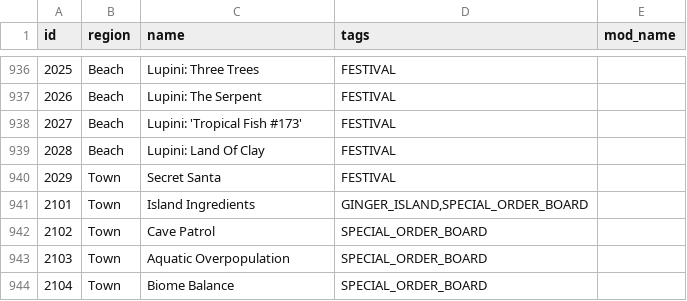
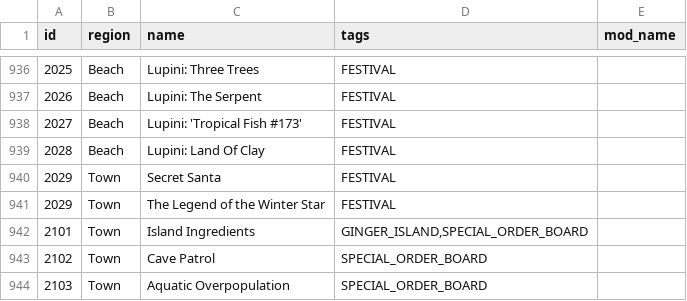
Before and after one commit to ArchipelagoMW/Archipelago, a CSV file: worlds/stardew_valley/data/locations.csv, drawn as a sheet; only a part is shown, gaps mark what is left out; the shorter side is filled out with more unchanged rows.

Commit message:
- Add Legend of the Winter Star - Use festival name constants in locations - Shuffle carpenter on non-progression

```diff
--- a/worlds/stardew_valley/data/locations.csv
+++ b/worlds/stardew_valley/data/locations.csv
@@ -940,2 +940,3 @@ id,region,name,tags,mod_name
 2029,Town,Secret Santa,FESTIVAL,
+2029,Town,The Legend of the Winter Star,FESTIVAL,
 2101,Town,Island Ingredients,"GINGER_ISLAND,SPECIAL_ORDER_BOARD",
```
Also changed, not shown: 4 other files.
